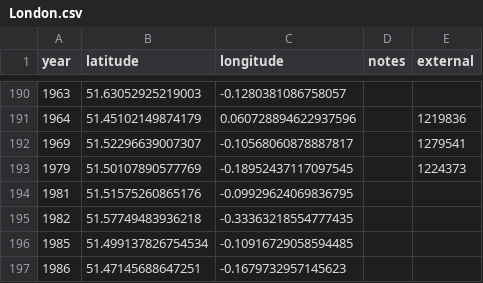
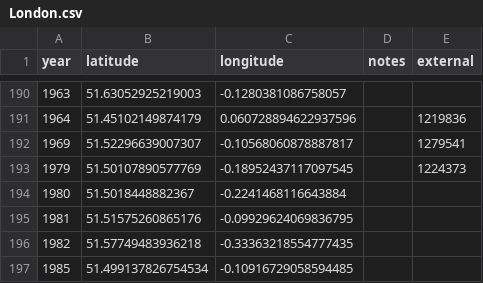
Before and after one commit to aelmekeev/year-on-facade, a CSV file: csv/UK/London.csv, drawn as a sheet; only a part is shown, gaps mark what is left out; the shorter side is filled out with more unchanged rows.

```diff
--- a/csv/UK/London.csv
+++ b/csv/UK/London.csv
@@ -193,2 +193,3 @@ year,latitude,longitude,notes,external
 1979,51.50107890577769,-0.18952437117097545,,1224373
+1980,51.5018448882367,-0.2241468116643884,,
 1981,51.51575260865176,-0.09929624069836795,,
```
Also changed, not shown: 11 other files.
